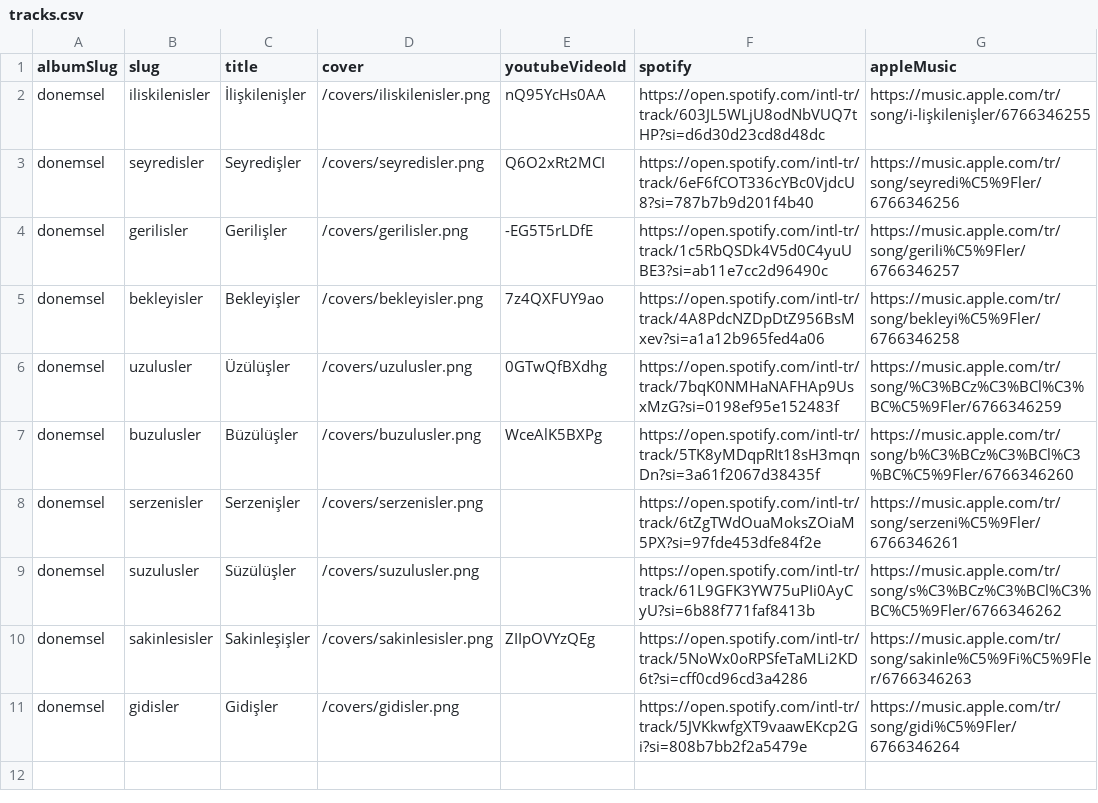
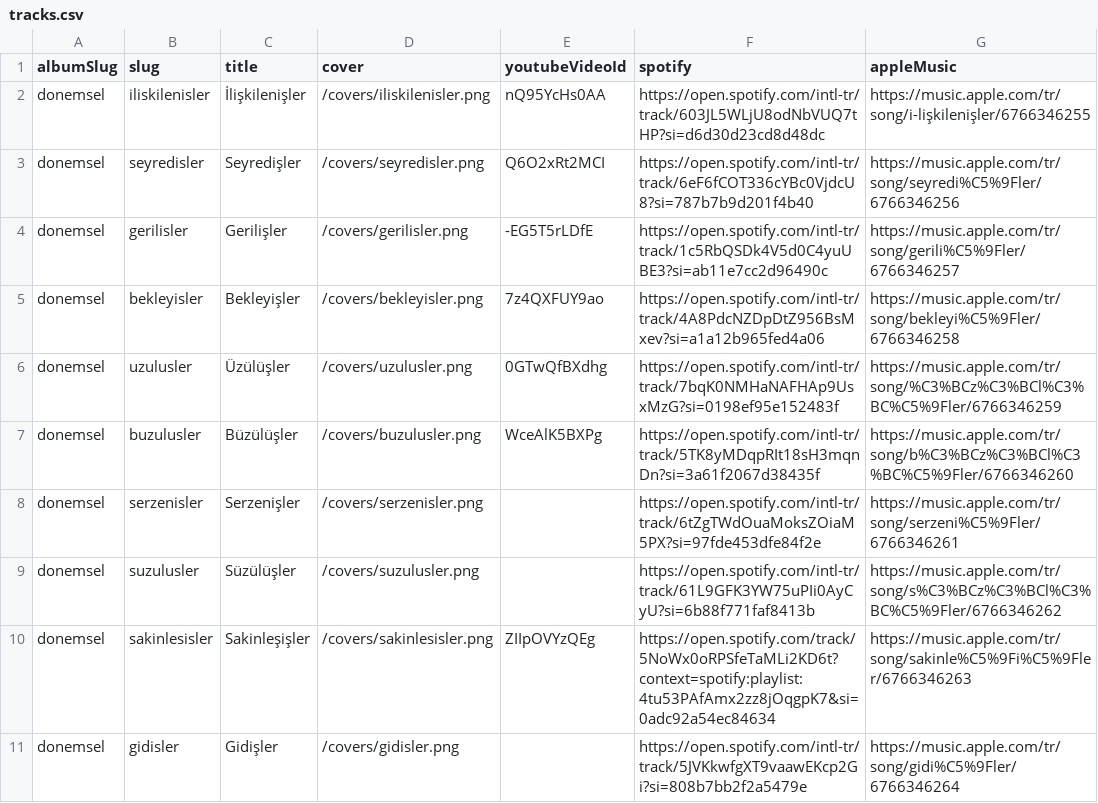
Before and after one commit to barisdigi/sentezhane-socials-page, a CSV file: content/tracks.csv, drawn as a sheet.

Commit message:
feat: enhance Spotify deep link handling to preserve context and share identifier for improved playback experience

```diff
--- a/content/tracks.csv
+++ b/content/tracks.csv
@@ -9,3 +9,3 @@ donemsel,serzenisler,Serzenişler,/covers/serzenisler.png,,https://open.spotify.
 donemsel,suzulusler,Süzülüşler,/covers/suzulusler.png,,https://open.spotify.com/intl-tr/track/61L9GFK3YW75uPIi0AyCyU?si=6b88f771faf8413b,https://music.apple.com/tr/song/s%C3%BCz%C3%BCl%C3%BC%C5%9Fler/6766346262
-donemsel,sakinlesisler,Sakinleşişler,/covers/sakinlesisler.png,ZIIpOVYzQEg,https://open.spotify.com/intl-tr/track/5NoWx0oRPSfeTaMLi2KD6t?si=cff0cd96cd3a4286,https://music.apple.com/tr/song/sakinle%C5%9Fi%C5%9Fler/6766346263
+donemsel,sakinlesisler,Sakinleşişler,/covers/sakinlesisler.png,ZIIpOVYzQEg,https://open.spotify.com/track/5NoWx0oRPSfeTaMLi2KD6t?context=spotify:playlist:4tu53PAfAmx2zz8jOqgpK7&si=0adc92a54ec84634,https://music.apple.com/tr/song/sakinle%C5%9Fi%C5%9Fler/6766346263
 donemsel,gidisler,Gidişler,/covers/gidisler.png,,https://open.spotify.com/intl-tr/track/5JVKkwfgXT9vaawEKcp2Gi?si=808b7bb2f2a5479e,https://music.apple.com/tr/song/gidi%C5%9Fler/6766346264
```
Also changed, not shown: 2 other files.
